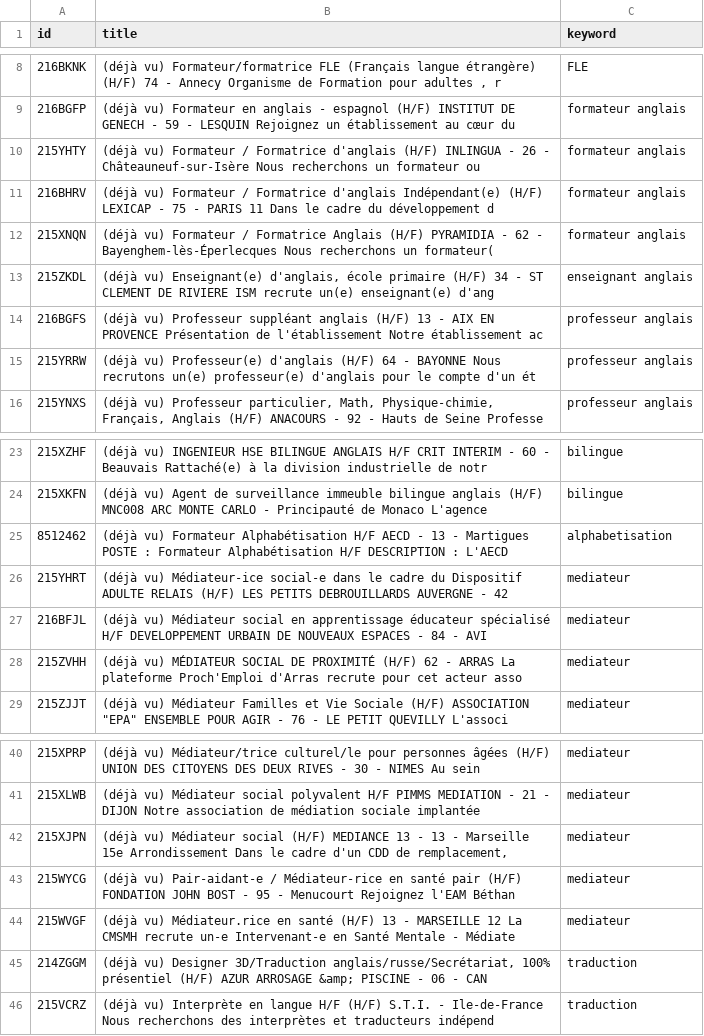
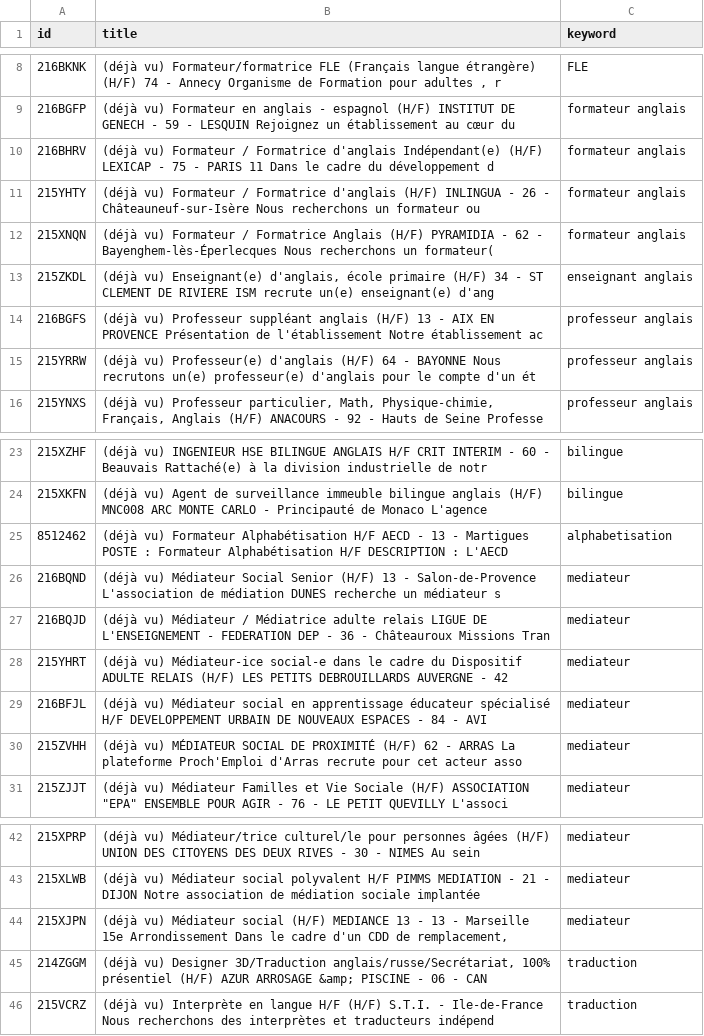
Before and after one commit to sourovdeb/my_professional_documents, a CSV file: data/fresh_offers.csv, drawn as a sheet; only a part is shown, gaps mark what is left out.

```diff
--- a/data/fresh_offers.csv
+++ b/data/fresh_offers.csv
@@ -9,4 +9,4 @@ id,title,keyword
 216BGFP,(déjà vu) Formateur en anglais - espagnol (H/F) INSTITUT DE GENECH - 59 - LESQUIN Rejoignez un établissement au cœur du ,formateur anglais
+216BHRV,(déjà vu) Formateur / Formatrice d'anglais Indépendant(e) (H/F) LEXICAP - 75 - PARIS 11 Dans le cadre du développement d,formateur anglais
 215YHTY,(déjà vu) Formateur / Formatrice d'anglais (H/F) INLINGUA - 26 - Châteauneuf-sur-Isère Nous recherchons un formateur ou ,formateur anglais
-216BHRV,(déjà vu) Formateur / Formatrice d'anglais Indépendant(e) (H/F) LEXICAP - 75 - PARIS 11 Dans le cadre du développement d,formateur anglais
 215XNQN,(déjà vu) Formateur / Formatrice Anglais (H/F) PYRAMIDIA - 62 - Bayenghem-lès-Éperlecques Nous recherchons un formateur(,formateur anglais
@@ -25,2 +25,4 @@ id,title,keyword
 8512462,(déjà vu) Formateur Alphabétisation H/F AECD - 13 - Martigues POSTE : Formateur Alphabétisation H/F DESCRIPTION : L'AECD,alphabetisation
+216BQND,(déjà vu) Médiateur Social Senior (H/F) 13 - Salon-de-Provence L'association de médiation DUNES recherche un médiateur s,mediateur
+216BQJD,(déjà vu) Médiateur / Médiatrice adulte relais LIGUE DE L'ENSEIGNEMENT - FEDERATION DEP - 36 - Châteauroux Missions Tran,mediateur
 215YHRT,(déjà vu) Médiateur-ice social-e dans le cadre du Dispositif ADULTE RELAIS (H/F) LES PETITS DEBROUILLARDS AUVERGNE - 42 ,mediateur
@@ -42,4 +44,2 @@ id,title,keyword
 215XJPN,"(déjà vu) Médiateur social (H/F) MEDIANCE 13 - 13 - Marseille 15e Arrondissement Dans le cadre d'un CDD de remplacement,",mediateur
-215WYCG,(déjà vu) Pair-aidant-e / Médiateur-rice en santé pair (H/F) FONDATION JOHN BOST - 95 - Menucourt Rejoignez l'EAM Béthan,mediateur
-215WVGF,(déjà vu) Médiateur.rice en santé (H/F) 13 - MARSEILLE 12 La CMSMH recrute un-e Intervenant-e en Santé Mentale - Médiate,mediateur
 214ZGGM,"(déjà vu) Designer 3D/Traduction anglais/russe/Secrétariat, 100% présentiel (H/F) AZUR ARROSAGE &amp; PISCINE - 06 - CAN",traduction
```
Also changed, not shown: 2 other files.
